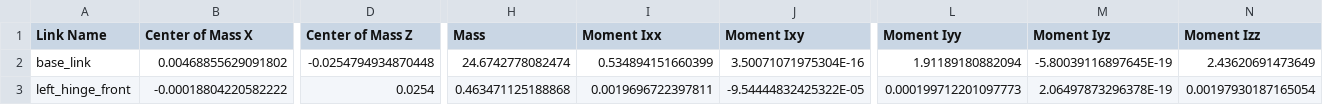
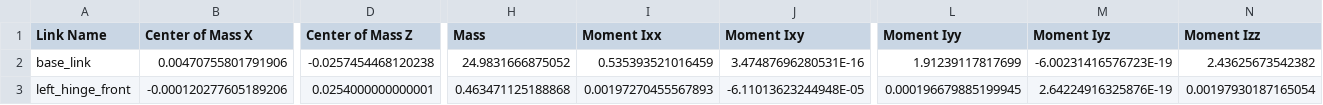
Before and after one commit to Surya-Sriramoju/car, a CSV file: urdf/car.csv, drawn as a sheet; only a part is shown, gaps mark what is left out; the diff covers the shown part only; the diff names each change by its address in the sheet, - before the commit and + after, or states it on an @@ line.

```diff
--- a/urdf/car.csv
+++ b/urdf/car.csv
-B2 (Center of Mass X): 0.00468855629091802
+B2 (Center of Mass X): 0.00470755801791906
-D2 (Center of Mass Z): -0.0254794934870448
+D2 (Center of Mass Z): -0.0257454468120238
-H2 (Mass): 24.6742778082474
+H2 (Mass): 24.9831666875052
-I2 (Moment Ixx): 0.534894151660399
+I2 (Moment Ixx): 0.535393521016459
-J2 (Moment Ixy): 3.50071071975304E-16
+J2 (Moment Ixy): 3.47487696280531E-16
-L2 (Moment Iyy): 1.91189180882094
+L2 (Moment Iyy): 1.91239117817699
-M2 (Moment Iyz): -5.80039116897645E-19
+M2 (Moment Iyz): -6.00231416576723E-19
-N2 (Moment Izz): 2.43620691473649
+N2 (Moment Izz): 2.43625673542382
-B3 (Center of Mass X): -0.00018804220582222
+B3 (Center of Mass X): -0.000120277605189206
-D3 (Center of Mass Z): 0.0254
+D3 (Center of Mass Z): 0.0254000000000001
-I3 (Moment Ixx): 0.0019696722397811
+I3 (Moment Ixx): 0.00197270455567893
-J3 (Moment Ixy): -9.54444832425322E-05
+J3 (Moment Ixy): -6.11013623244948E-05
-L3 (Moment Iyy): 0.000199712201097773
+L3 (Moment Iyy): 0.000196679885199945
-M3 (Moment Iyz): 2.06497873296378E-19
+M3 (Moment Iyz): 2.64224916325876E-19
```
Also changed, not shown: 1 added row and 78 edited cells elsewhere in this file, 24 other files.
